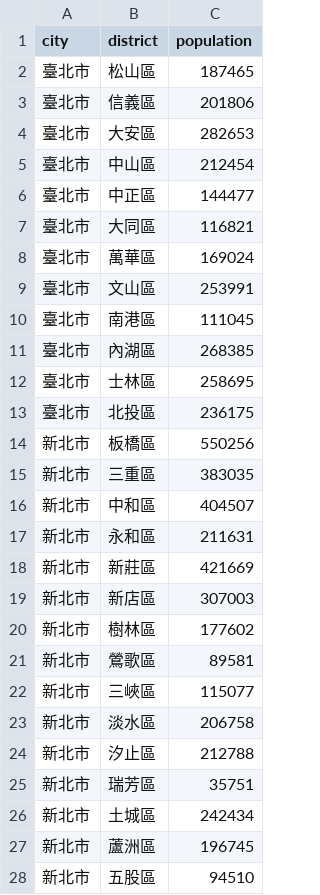
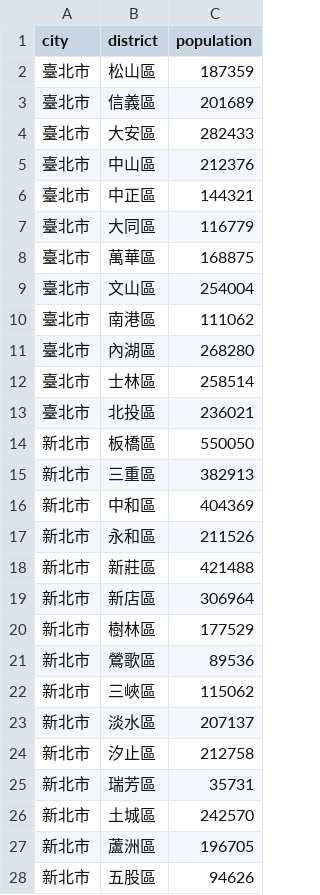
Before and after one commit to refinism-B/TJR103-Group-1-Project, a CSV file: data/processed/population/pop_processed.csv, drawn as a sheet; only a part is shown; the diff covers the shown part only.

```diff
--- a/data/processed/population/pop_processed.csv
+++ b/data/processed/population/pop_processed.csv
@@ -1,28 +1,28 @@
 city,district,population
-臺北市,松山區,187465
-臺北市,信義區,201806
-臺北市,大安區,282653
-臺北市,中山區,212454
-臺北市,中正區,144477
-臺北市,大同區,116821
-臺北市,萬華區,169024
-臺北市,文山區,253991
-臺北市,南港區,111045
-臺北市,內湖區,268385
-臺北市,士林區,258695
-臺北市,北投區,236175
-新北市,板橋區,550256
-新北市,三重區,383035
-新北市,中和區,404507
-新北市,永和區,211631
-新北市,新莊區,421669
-新北市,新店區,307003
-新北市,樹林區,177602
-新北市,鶯歌區,89581
-新北市,三峽區,115077
-新北市,淡水區,206758
-新北市,汐止區,212788
-新北市,瑞芳區,35751
-新北市,土城區,242434
-新北市,蘆洲區,196745
-新北市,五股區,94510
+臺北市,松山區,187359
+臺北市,信義區,201689
+臺北市,大安區,282433
+臺北市,中山區,212376
+臺北市,中正區,144321
+臺北市,大同區,116779
+臺北市,萬華區,168875
+臺北市,文山區,254004
+臺北市,南港區,111062
+臺北市,內湖區,268280
+臺北市,士林區,258514
+臺北市,北投區,236021
+新北市,板橋區,550050
+新北市,三重區,382913
+新北市,中和區,404369
+新北市,永和區,211526
+新北市,新莊區,421488
+新北市,新店區,306964
+新北市,樹林區,177529
+新北市,鶯歌區,89536
+新北市,三峽區,115062
+新北市,淡水區,207137
+新北市,汐止區,212758
+新北市,瑞芳區,35731
+新北市,土城區,242570
+新北市,蘆洲區,196705
+新北市,五股區,94626
```
Also changed, not shown: 130 edited cells elsewhere in this file, data/processed/shelter/shelter_processed.csv, data/raw/shelter/shelter_raw.csv, 27 other files.
